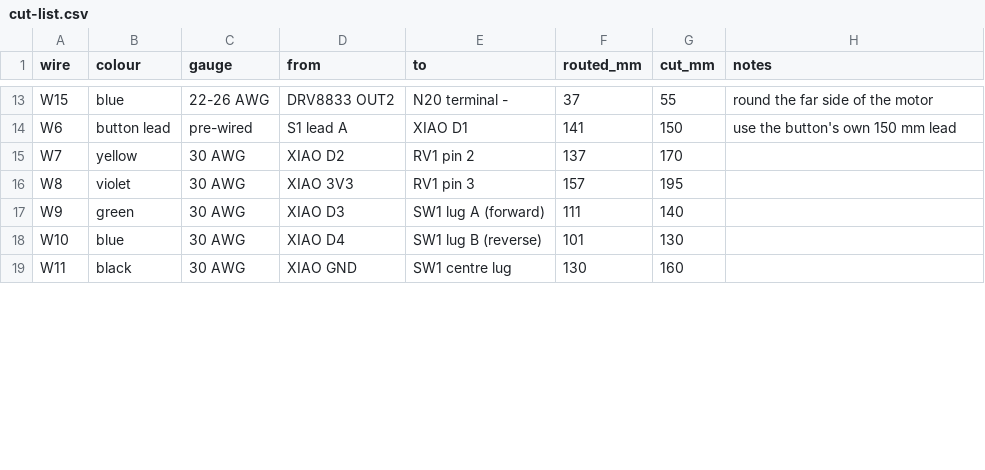
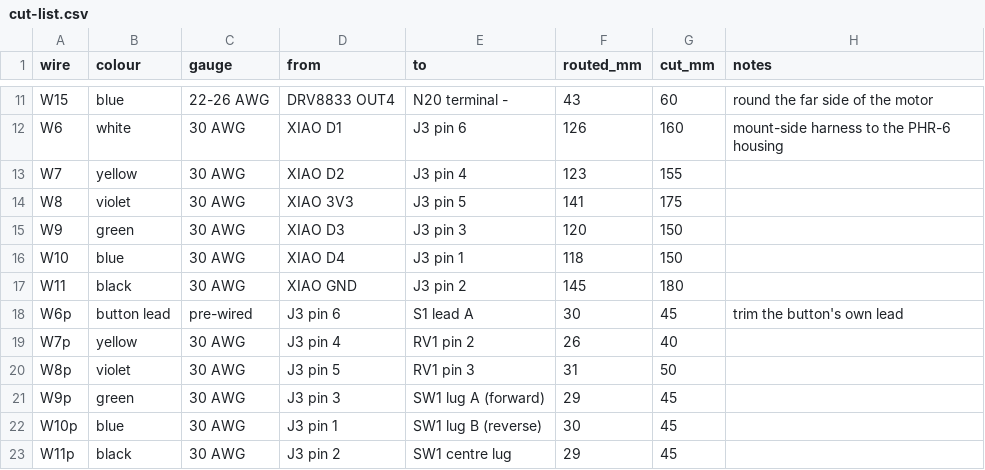
Before and after one commit to ricklon/cam-rotation-starter, a CSV file: drives/n20/docs/cut-list.csv, drawn as a sheet; only a part is shown, gaps mark what is left out; addresses are those after the commit; the diff covers the shown part only; the diff names each change by its address in the sheet, - before the commit and + after, or states it on an @@ line.

```diff
--- a/drives/n20/docs/cut-list.csv
+++ b/drives/n20/docs/cut-list.csv
-D11 (from): DRV8833 OUT2
+D11 (from): DRV8833 OUT4
-F11 (routed_mm): 37
+F11 (routed_mm): 43
-G11 (cut_mm): 55
+G11 (cut_mm): 60
-B12 (colour): button lead
+B12 (colour): white
-C12 (gauge): pre-wired
+C12 (gauge): 30 AWG
-D12 (from): S1 lead A
+D12 (from): XIAO D1
-E12 (to): XIAO D1
+E12 (to): J3 pin 6
-F12 (routed_mm): 141
+F12 (routed_mm): 126
-G12 (cut_mm): 150
+G12 (cut_mm): 160
-H12 (notes): use the button's own 150 mm lead
+H12 (notes): mount-side harness to the PHR-6 housing
-E13 (to): RV1 pin 2
+E13 (to): J3 pin 4
-F13 (routed_mm): 137
+F13 (routed_mm): 123
-G13 (cut_mm): 170
+G13 (cut_mm): 155
-E14 (to): RV1 pin 3
+E14 (to): J3 pin 5
-F14 (routed_mm): 157
+F14 (routed_mm): 141
-G14 (cut_mm): 195
+G14 (cut_mm): 175
-E15 (to): SW1 lug A (forward)
+E15 (to): J3 pin 3
-F15 (routed_mm): 111
+F15 (routed_mm): 120
-G15 (cut_mm): 140
+G15 (cut_mm): 150
-E16 (to): SW1 lug B (reverse)
+E16 (to): J3 pin 1
-F16 (routed_mm): 101
+F16 (routed_mm): 118
-G16 (cut_mm): 130
+G16 (cut_mm): 150
-E17 (to): SW1 centre lug
+E17 (to): J3 pin 2
-F17 (routed_mm): 130
+F17 (routed_mm): 145
-G17 (cut_mm): 160
+G17 (cut_mm): 180
+row 18: W6p | button lead | pre-wired | J3 pin 6 | S1 lead A | 30 | 45 | trim the button's own lead
+row 19: W7p | yellow | 30 AWG | J3 pin 4 | RV1 pin 2 | 26 | 40
+row 20: W8p | violet | 30 AWG | J3 pin 5 | RV1 pin 3 | 31 | 50
+row 21: W9p | green | 30 AWG | J3 pin 3 | SW1 lug A (forward) | 29 | 45
+row 22: W10p | blue | 30 AWG | J3 pin 1 | SW1 lug B (reverse) | 30 | 45
+row 23: W11p | black | 30 AWG | J3 pin 2 | SW1 centre lug | 29 | 45
```
Also changed, not shown: 2 removed rows and 32 edited cells elsewhere in this file, 28 other files.
